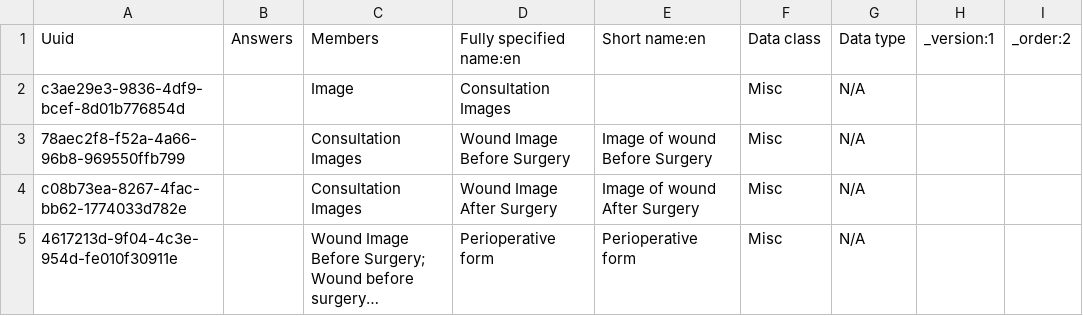
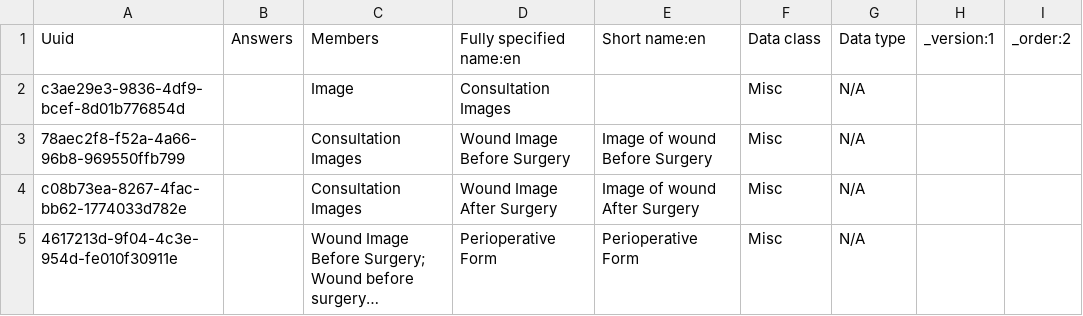
Before and after one commit to IntelliSOFT-Consulting/kspras_metadata, a CSV file: configuration/concepts/perioperative_form_concept_set.csv, drawn as a sheet; long unchanged cells end in …; the diff names each change by its address in the sheet, - before the commit and + after, or states it on an @@ line.

```diff
--- a/configuration/concepts/perioperative_form_concept_set.csv
+++ b/configuration/concepts/perioperative_form_concept_set.csv
-D5: Perioperative form
+D5: Perioperative Form
-E5: Perioperative form
+E5: Perioperative Form
```
Also changed, not shown: configuration/concepts/All_observations.csv, configuration/concepts/perioperative_form_concepts.csv.
